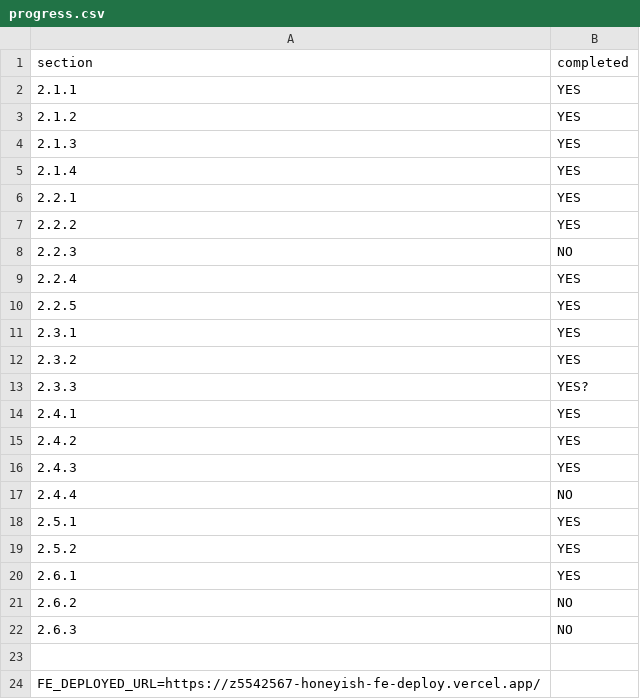
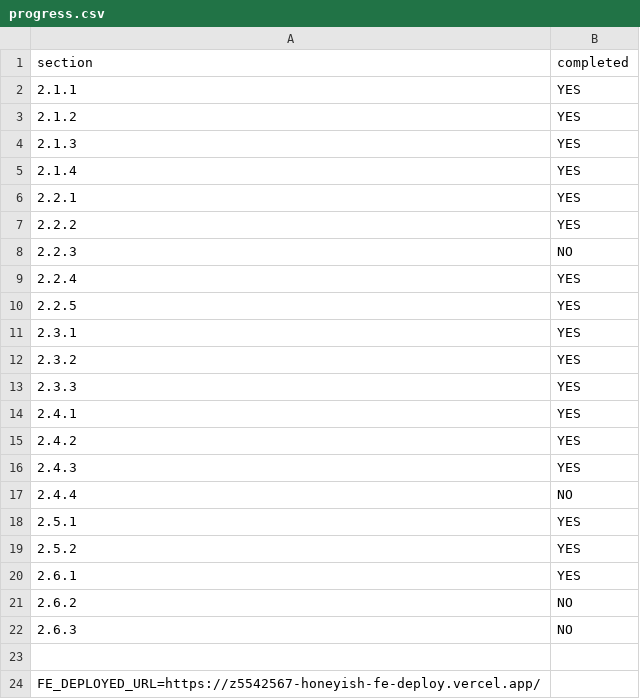
Before and after one commit to Hakiysu/airbrb-deploy, a CSV file: progress.csv, drawn as a sheet.

Commit message:
Edit progress.csv, already done 2.3.3 func

```diff
--- a/progress.csv
+++ b/progress.csv
@@ -12,3 +12,3 @@ section,completed
 2.3.2,YES
-2.3.3,YES?
+2.3.3,YES
 2.4.1,YES
```
